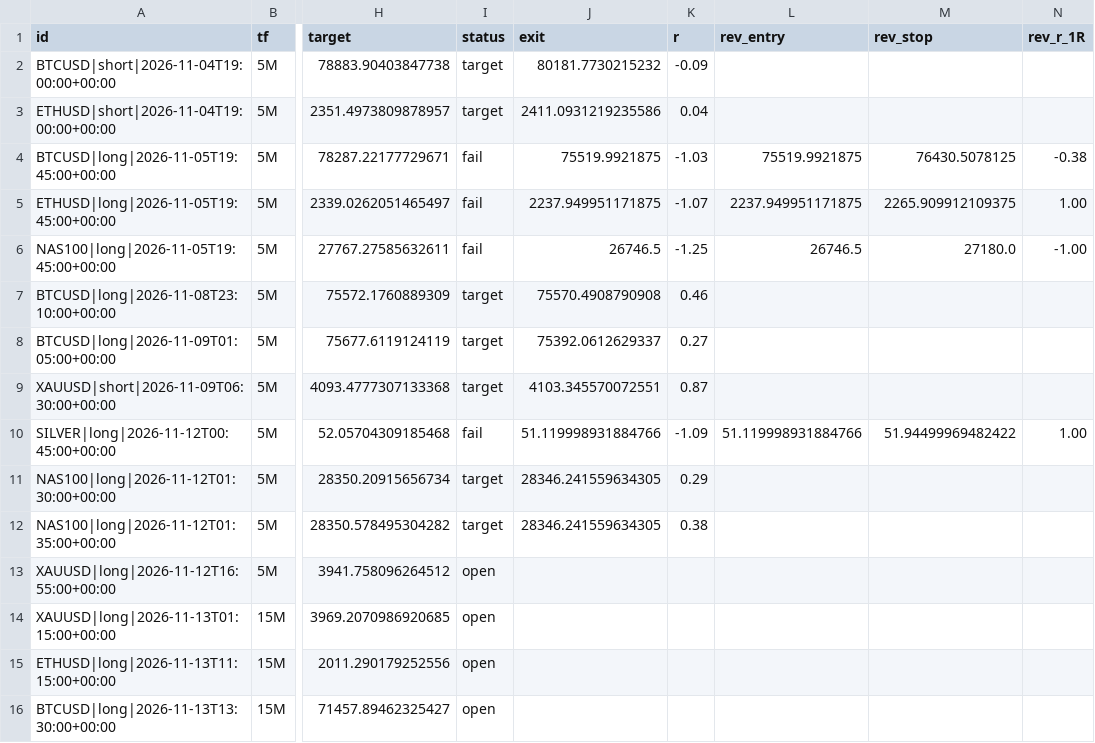
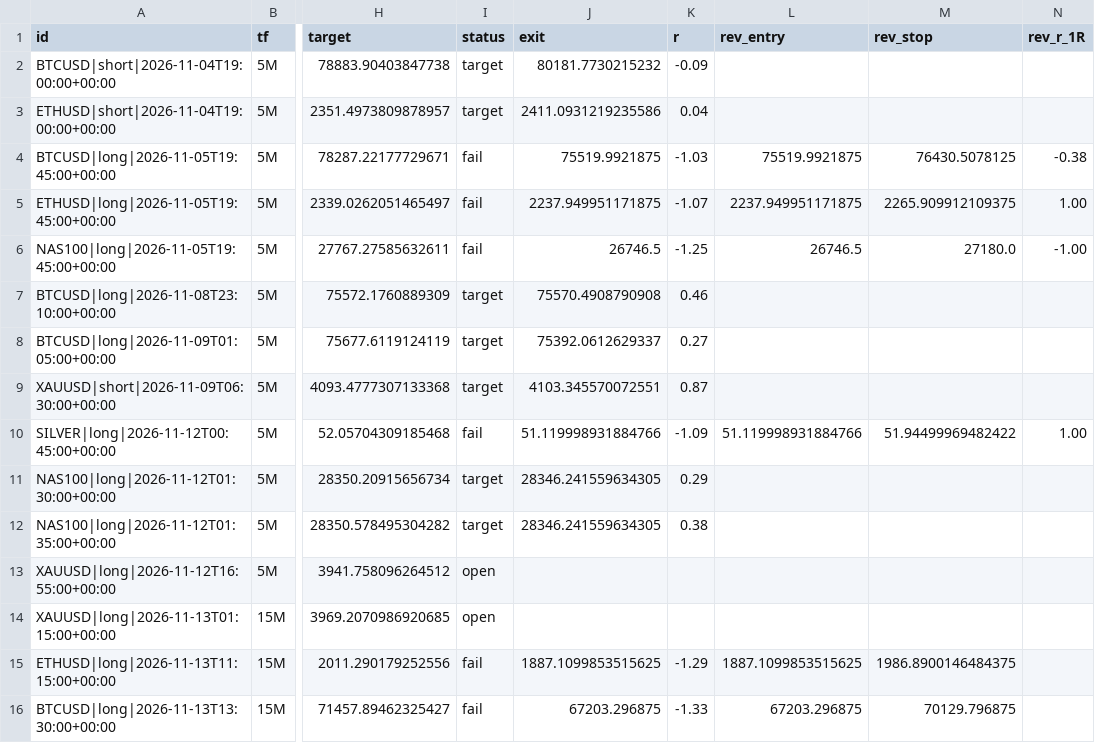
Before and after one commit to pkgfinance2022/rsi-scanner, a CSV file: paper_trades.csv, drawn as a sheet; only a part is shown, gaps mark what is left out; the diff names each change by its address in the sheet, - before the commit and + after, or states it on an @@ line.

```diff
--- a/paper_trades.csv
+++ b/paper_trades.csv
-I15:I16 (status): open
+I15:I16 (status): fail
-J15 (exit): (empty)
+J15 (exit): 1887.1099853515625
-K15 (r): (empty)
+K15 (r): -1.29
-L15 (rev_entry): (empty)
+L15 (rev_entry): 1887.1099853515625
-M15 (rev_stop): (empty)
+M15 (rev_stop): 1986.8900146484375
-J16 (exit): (empty)
+J16 (exit): 67203.296875
-K16 (r): (empty)
+K16 (r): -1.33
-L16 (rev_entry): (empty)
+L16 (rev_entry): 67203.296875
-M16 (rev_stop): (empty)
+M16 (rev_stop): 70129.796875
```
Also changed, not shown: 1 other file.
